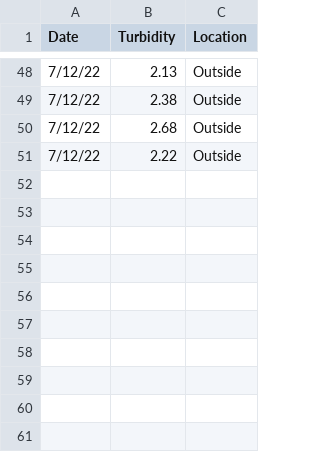
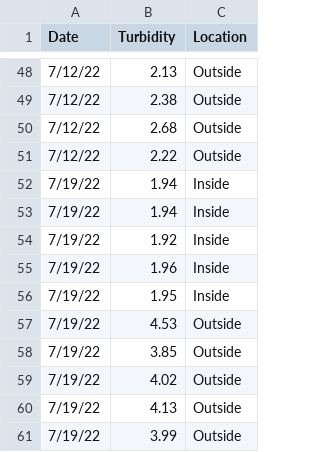
Before and after one commit to rmk118/oyster-study, a CSV file: turbidity.csv, drawn as a sheet; only a part is shown, gaps mark what is left out.

Commit message:
added new turbidity data

```diff
--- a/turbidity.csv
+++ b/turbidity.csv
@@ -51 +51,11 @@ Date,Turbidity,Location
 7/12/22,2.22,Outside
+7/19/22,1.94,Inside
+7/19/22,1.94,Inside
+7/19/22,1.92,Inside
+7/19/22,1.96,Inside
+7/19/22,1.95,Inside
+7/19/22,4.53,Outside
+7/19/22,3.85,Outside
+7/19/22,4.02,Outside
+7/19/22,4.13,Outside
+7/19/22,3.99,Outside
```
Also changed, not shown: 2 other files.
